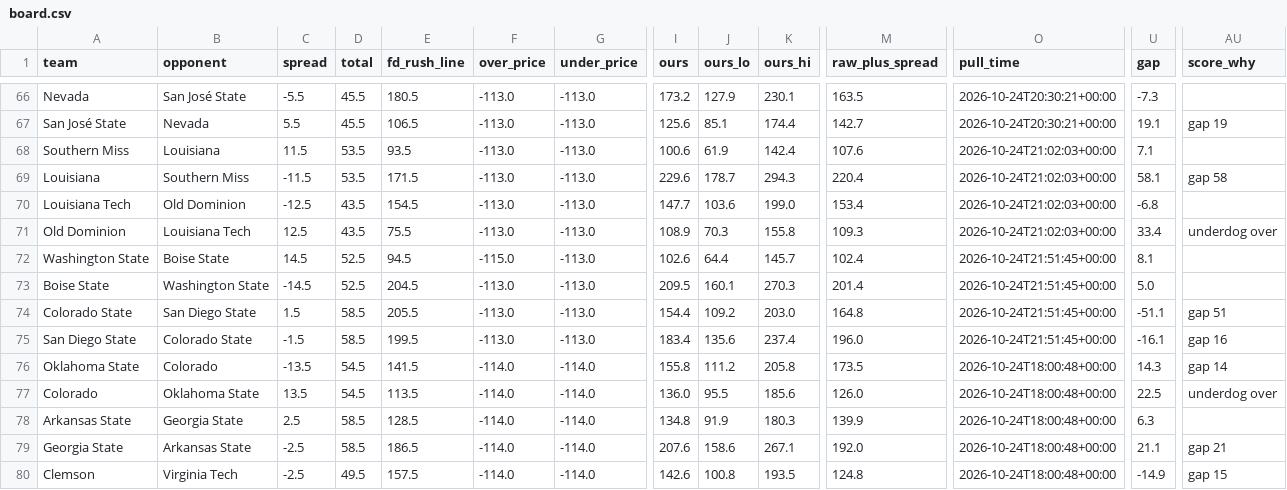
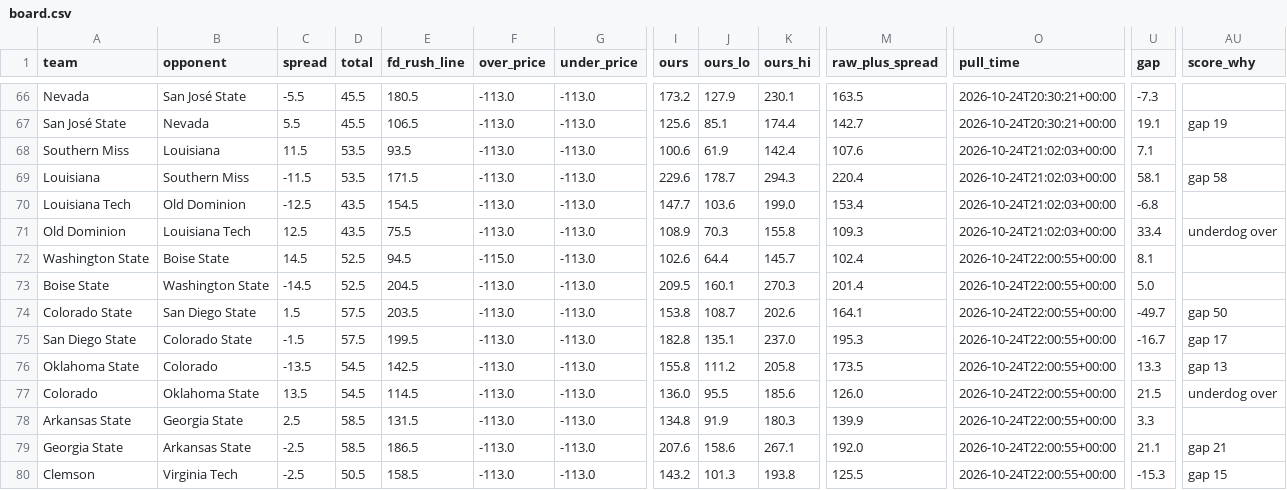
Before and after one commit to bradyt3321/cfb-yardage-dashboard, a CSV file: data/board.csv, drawn as a sheet; only a part is shown, gaps mark what is left out; the diff covers the shown part only; the diff names each change by its address in the sheet, - before the commit and + after, or states it on an @@ line.

```diff
--- a/data/board.csv
+++ b/data/board.csv
-O72:O75 (pull_time): 2026-10-24T21:51:45+00:00
+O72:O75 (pull_time): 2026-10-24T22:00:55+00:00
-D74:D75 (total): 58.5
+D74:D75 (total): 57.5
-E74 (fd_rush_line): 205.5
+E74 (fd_rush_line): 203.5
-I74 (ours): 154.4
+I74 (ours): 153.8
-J74 (ours_lo): 109.2
+J74 (ours_lo): 108.7
-K74 (ours_hi): 203.0
+K74 (ours_hi): 202.6
-M74 (raw_plus_spread): 164.8
+M74 (raw_plus_spread): 164.1
-U74 (gap): -51.1
+U74 (gap): -49.7
-AU74 (score_why): gap 51
+AU74 (score_why): gap 50
-I75 (ours): 183.4
+I75 (ours): 182.8
-J75 (ours_lo): 135.6
+J75 (ours_lo): 135.1
-K75 (ours_hi): 237.4
+K75 (ours_hi): 237.0
-M75 (raw_plus_spread): 196.0
+M75 (raw_plus_spread): 195.3
-U75 (gap): -16.1
+U75 (gap): -16.7
-AU75 (score_why): gap 16
+AU75 (score_why): gap 17
-E76 (fd_rush_line): 141.5
+E76 (fd_rush_line): 142.5
-F76:F80 (over_price): -114.0
+F76:F80 (over_price): -113.0
-G76:G80 (under_price): -114.0
+G76:G80 (under_price): -113.0
-O76:O80 (pull_time): 2026-10-24T18:00:48+00:00
+O76:O80 (pull_time): 2026-10-24T22:00:55+00:00
-U76 (gap): 14.3
+U76 (gap): 13.3
-AU76 (score_why): gap 14
+AU76 (score_why): gap 13
-E77 (fd_rush_line): 113.5
+E77 (fd_rush_line): 114.5
-U77 (gap): 22.5
+U77 (gap): 21.5
-E78 (fd_rush_line): 128.5
+E78 (fd_rush_line): 131.5
-U78 (gap): 6.3
+U78 (gap): 3.3
-D80 (total): 49.5
+D80 (total): 50.5
-E80 (fd_rush_line): 157.5
+E80 (fd_rush_line): 158.5
-I80 (ours): 142.6
+I80 (ours): 143.2
-J80 (ours_lo): 100.8
+J80 (ours_lo): 101.3
-K80 (ours_hi): 193.5
+K80 (ours_hi): 193.8
-M80 (raw_plus_spread): 124.8
+M80 (raw_plus_spread): 125.5
-U80 (gap): -14.9
+U80 (gap): -15.3
```
Also changed, not shown: 111 edited cells elsewhere in this file, 3 other files.
